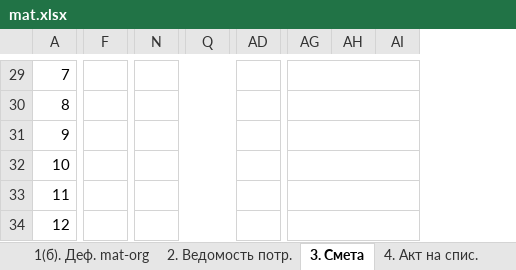
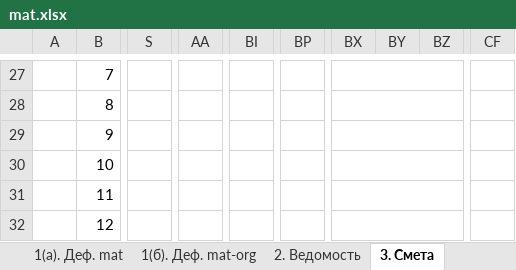
Before and after one commit to VitebskayaTEC/devin, an Excel workbook: Content/templates/writeoff/mat.xlsx, sheet 3. Смета, drawn as a sheet; only a part is shown, gaps mark what is left out; values as stored, in another font and other column widths than the file's, no cell formats; removed rows and columns are numbered as before the commit, all else as after; the diff covers the shown part only; the diff names each change by its address in the sheet, - before the commit and + after, or states it on an @@ line.

```diff
--- a/Content/templates/writeoff/mat.xlsx (sheet 3. Смета)
+++ b/Content/templates/writeoff/mat.xlsx (sheet 3. Смета)
-sheet tab: 2. Ведомость потр.
-sheet tab: 4. Акт на спис.
+sheet tab: 2. Ведомость
+column A, empty
-column F, empty
+column S, empty
-column N, empty
+column AA, empty
-column Q, empty
+column BI, empty
+column BP, empty
-column AD, empty
+column CF, empty
-AG29:AI29 merged
+BX27:CE27 merged
-AG30:AI30 merged
+BX28:CE28 merged
-AG31:AI31 merged
+BX29:CE29 merged
-AG32:AI32 merged
+BX30:CE30 merged
-AG33:AI33 merged
+BX31:CE31 merged
-AG34:AI34 merged
+BX32:CE32 merged
```
Also changed, not shown: 2 added rows, 4 removed rows, 57 added columns, 2 removed columns, 21 edited cells and merged cells elsewhere in this sheet, sheet 1(а). Деф. mat, sheet 1(б). Деф. mat-org, sheet Сводная, other sheet tabs, cell formats, formulas that keep their value, hidden cells, Content/templates/devin/def.xlsx, Content/templates/devin/oc.xlsx, 6 other files.
